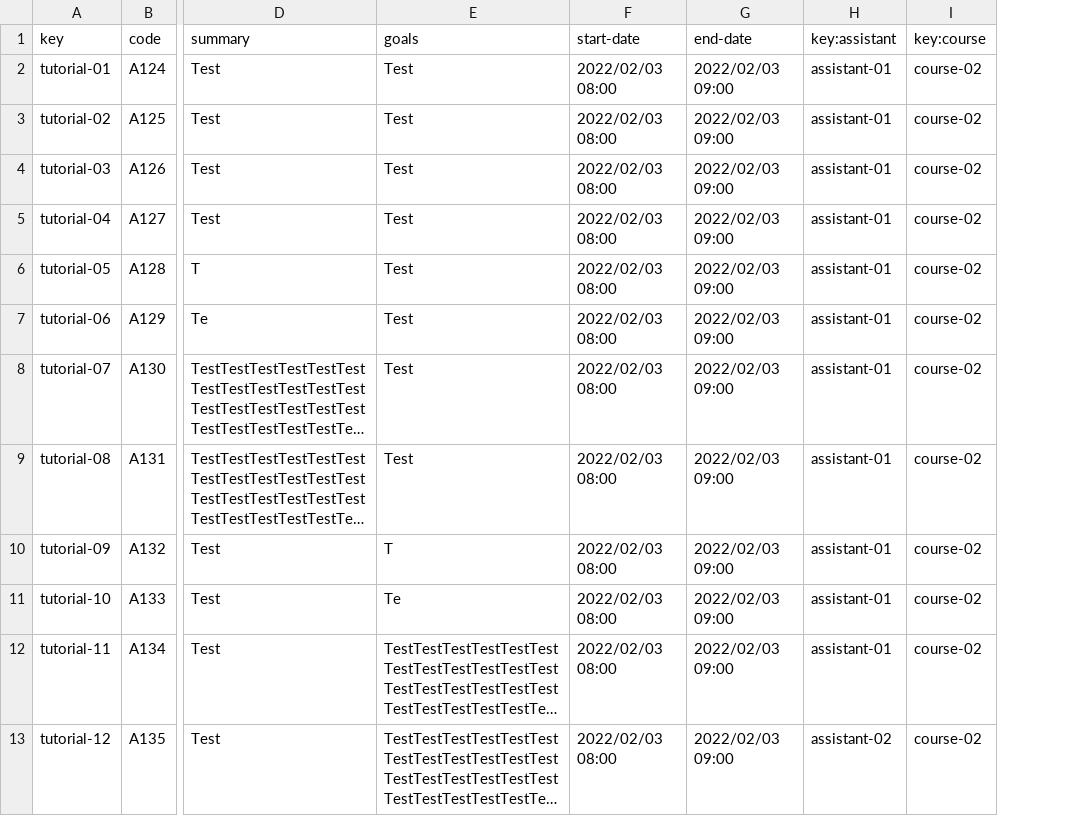
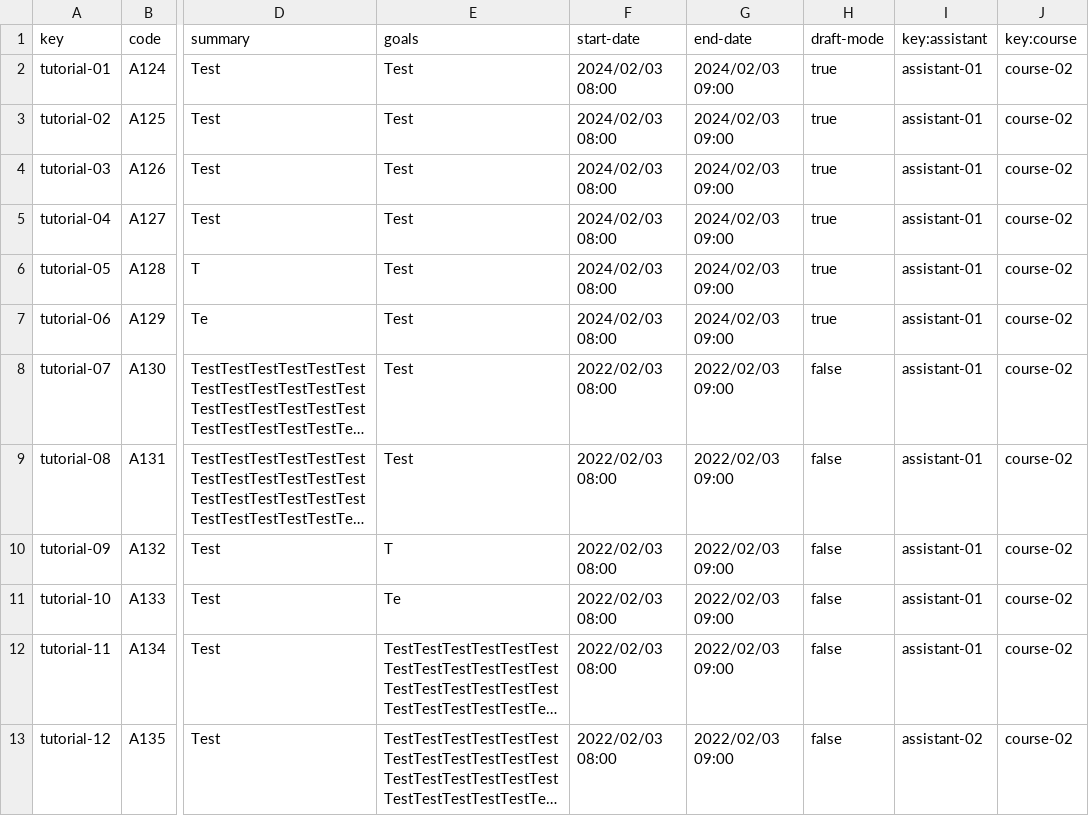
Before and after one commit to Acme-L3/Acme-L3, a CSV file: src/main/webapp/WEB-INF/resources/sample-data/tutorial.csv, drawn as a sheet; only a part is shown, gaps mark what is left out; long unchanged cells end in …; the diff names each change by its address in the sheet, - before the commit and + after, or states it on an @@ line.

```diff
--- a/src/main/webapp/WEB-INF/resources/sample-data/tutorial.csv
+++ b/src/main/webapp/WEB-INF/resources/sample-data/tutorial.csv
+column H (draft-mode), rows 2-13: true | true | true | true | true | true | false | false | false | false | false | false
-F2:F7 (start-date): 2022/02/03 08:00
+F2:F7 (start-date): 2024/02/03 08:00
-G2:G7 (end-date): 2022/02/03 09:00
+G2:G7 (end-date): 2024/02/03 09:00
```
Also changed, not shown: src/main/webapp/WEB-INF/resources/sample-data/tutorial-session.csv, 13 other files.
